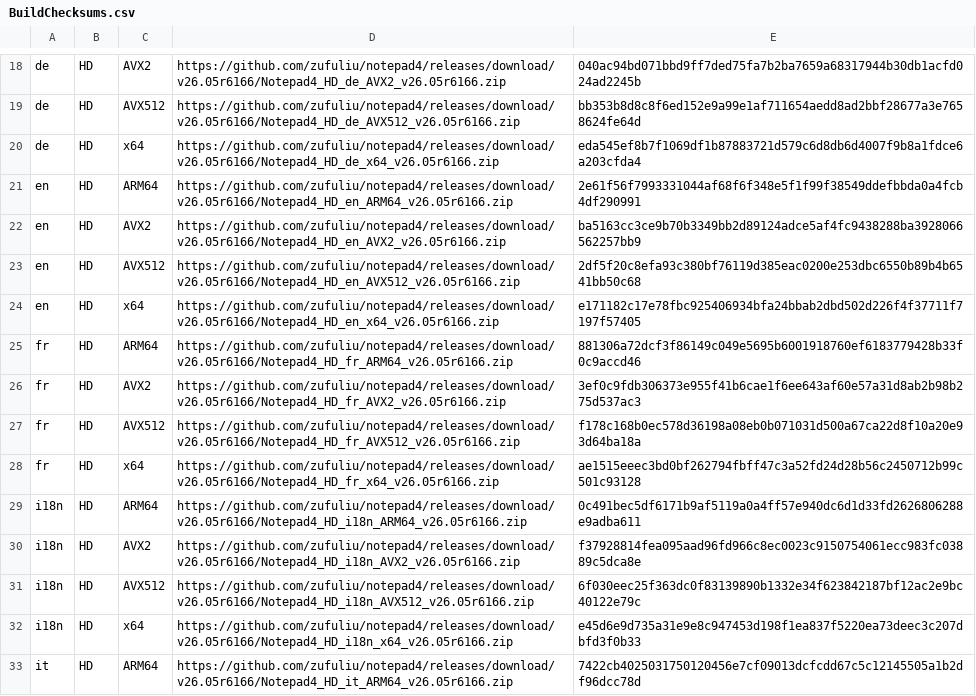
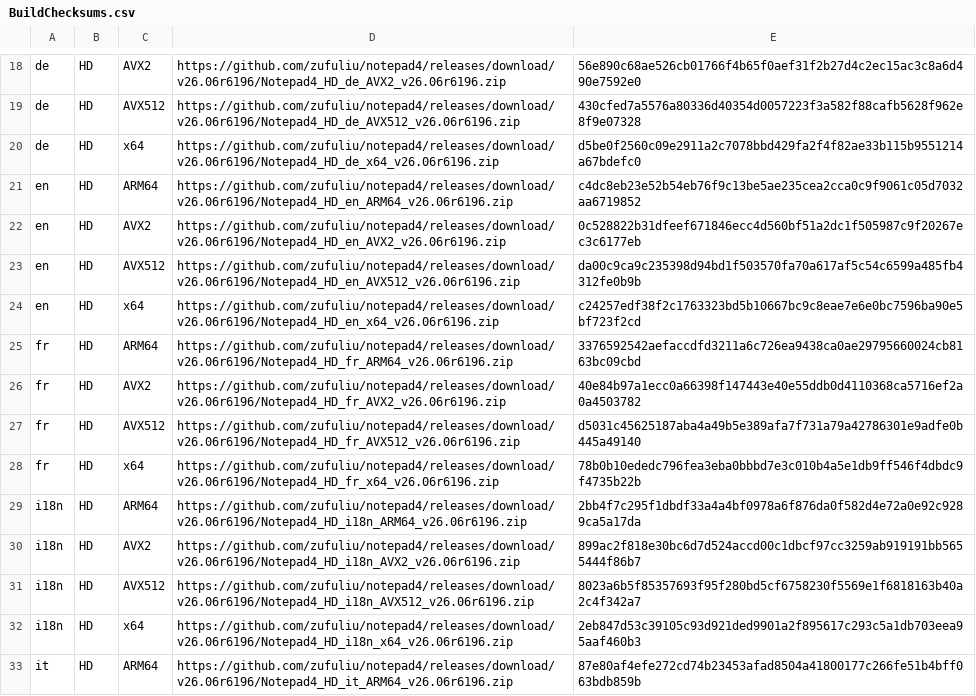
Before and after one commit to teknowledgist/Chocolatey-packages, a CSV file: automatic/notepad4/tools/BuildChecksums.csv, drawn as a sheet; only a part is shown, gaps mark what is left out; the diff covers the shown part only; the diff names each change by its address in the sheet, - before the commit and + after, or states it on an @@ line.

```diff
--- a/automatic/notepad4/tools/BuildChecksums.csv
+++ b/automatic/notepad4/tools/BuildChecksums.csv
-D18: https://github.com/zufuliu/notepad4/releases/download/v26.05r6166/Notepad4_HD_de_AVX2_v26.05r6166.zip
+D18: https://github.com/zufuliu/notepad4/releases/download/v26.06r6196/Notepad4_HD_de_AVX2_v26.06r6196.zip
-E18: 040ac94bd071bbd9ff7ded75fa7b2ba7659a68317944b30db1acfd024ad2245b
+E18: 56e890c68ae526cb01766f4b65f0aef31f2b27d4c2ec15ac3c8a6d490e7592e0
-D19: https://github.com/zufuliu/notepad4/releases/download/v26.05r6166/Notepad4_HD_de_AVX512_v26.05r6166.zip
+D19: https://github.com/zufuliu/notepad4/releases/download/v26.06r6196/Notepad4_HD_de_AVX512_v26.06r6196.zip
-E19: bb353b8d8c8f6ed152e9a99e1af711654aedd8ad2bbf28677a3e7658624fe64d
+E19: 430cfed7a5576a80336d40354d0057223f3a582f88cafb5628f962e8f9e07328
-D20: https://github.com/zufuliu/notepad4/releases/download/v26.05r6166/Notepad4_HD_de_x64_v26.05r6166.zip
+D20: https://github.com/zufuliu/notepad4/releases/download/v26.06r6196/Notepad4_HD_de_x64_v26.06r6196.zip
-E20: eda545ef8b7f1069df1b87883721d579c6d8db6d4007f9b8a1fdce6a203cfda4
+E20: d5be0f2560c09e2911a2c7078bbd429fa2f4f82ae33b115b9551214a67bdefc0
-D21: https://github.com/zufuliu/notepad4/releases/download/v26.05r6166/Notepad4_HD_en_ARM64_v26.05r6166.zip
+D21: https://github.com/zufuliu/notepad4/releases/download/v26.06r6196/Notepad4_HD_en_ARM64_v26.06r6196.zip
-E21: 2e61f56f7993331044af68f6f348e5f1f99f38549ddefbbda0a4fcb4df290991
+E21: c4dc8eb23e52b54eb76f9c13be5ae235cea2cca0c9f9061c05d7032aa6719852
-D22: https://github.com/zufuliu/notepad4/releases/download/v26.05r6166/Notepad4_HD_en_AVX2_v26.05r6166.zip
+D22: https://github.com/zufuliu/notepad4/releases/download/v26.06r6196/Notepad4_HD_en_AVX2_v26.06r6196.zip
-E22: ba5163cc3ce9b70b3349bb2d89124adce5af4fc9438288ba3928066562257bb9
+E22: 0c528822b31dfeef671846ecc4d560bf51a2dc1f505987c9f20267ec3c6177eb
-D23: https://github.com/zufuliu/notepad4/releases/download/v26.05r6166/Notepad4_HD_en_AVX512_v26.05r6166.zip
+D23: https://github.com/zufuliu/notepad4/releases/download/v26.06r6196/Notepad4_HD_en_AVX512_v26.06r6196.zip
-E23: 2df5f20c8efa93c380bf76119d385eac0200e253dbc6550b89b4b6541bb50c68
+E23: da00c9ca9c235398d94bd1f503570fa70a617af5c54c6599a485fb4312fe0b9b
-D24: https://github.com/zufuliu/notepad4/releases/download/v26.05r6166/Notepad4_HD_en_x64_v26.05r6166.zip
+D24: https://github.com/zufuliu/notepad4/releases/download/v26.06r6196/Notepad4_HD_en_x64_v26.06r6196.zip
-E24: e171182c17e78fbc925406934bfa24bbab2dbd502d226f4f37711f7197f57405
+E24: c24257edf38f2c1763323bd5b10667bc9c8eae7e6e0bc7596ba90e5bf723f2cd
-D25: https://github.com/zufuliu/notepad4/releases/download/v26.05r6166/Notepad4_HD_fr_ARM64_v26.05r6166.zip
+D25: https://github.com/zufuliu/notepad4/releases/download/v26.06r6196/Notepad4_HD_fr_ARM64_v26.06r6196.zip
-E25: 881306a72dcf3f86149c049e5695b6001918760ef6183779428b33f0c9accd46
+E25: 3376592542aefaccdfd3211a6c726ea9438ca0ae29795660024cb8163bc09cbd
-D26: https://github.com/zufuliu/notepad4/releases/download/v26.05r6166/Notepad4_HD_fr_AVX2_v26.05r6166.zip
+D26: https://github.com/zufuliu/notepad4/releases/download/v26.06r6196/Notepad4_HD_fr_AVX2_v26.06r6196.zip
-E26: 3ef0c9fdb306373e955f41b6cae1f6ee643af60e57a31d8ab2b98b275d537ac3
+E26: 40e84b97a1ecc0a66398f147443e40e55ddb0d4110368ca5716ef2a0a4503782
-D27: https://github.com/zufuliu/notepad4/releases/download/v26.05r6166/Notepad4_HD_fr_AVX512_v26.05r6166.zip
+D27: https://github.com/zufuliu/notepad4/releases/download/v26.06r6196/Notepad4_HD_fr_AVX512_v26.06r6196.zip
-E27: f178c168b0ec578d36198a08eb0b071031d500a67ca22d8f10a20e93d64ba18a
+E27: d5031c45625187aba4a49b5e389afa7f731a79a42786301e9adfe0b445a49140
-D28: https://github.com/zufuliu/notepad4/releases/download/v26.05r6166/Notepad4_HD_fr_x64_v26.05r6166.zip
+D28: https://github.com/zufuliu/notepad4/releases/download/v26.06r6196/Notepad4_HD_fr_x64_v26.06r6196.zip
-E28: ae1515eeec3bd0bf262794fbff47c3a52fd24d28b56c2450712b99c501c93128
+E28: 78b0b10ededc796fea3eba0bbbd7e3c010b4a5e1db9ff546f4dbdc9f4735b22b
-D29: https://github.com/zufuliu/notepad4/releases/download/v26.05r6166/Notepad4_HD_i18n_ARM64_v26.05r6166.zip
+D29: https://github.com/zufuliu/notepad4/releases/download/v26.06r6196/Notepad4_HD_i18n_ARM64_v26.06r6196.zip
-E29: 0c491bec5df6171b9af5119a0a4ff57e940dc6d1d33fd2626806288e9adba611
+E29: 2bb4f7c295f1dbdf33a4a4bf0978a6f876da0f582d4e72a0e92c9289ca5a17da
-D30: https://github.com/zufuliu/notepad4/releases/download/v26.05r6166/Notepad4_HD_i18n_AVX2_v26.05r6166.zip
+D30: https://github.com/zufuliu/notepad4/releases/download/v26.06r6196/Notepad4_HD_i18n_AVX2_v26.06r6196.zip
-E30: f37928814fea095aad96fd966c8ec0023c9150754061ecc983fc03889c5dca8e
+E30: 899ac2f818e30bc6d7d524accd00c1dbcf97cc3259ab919191bb5655444f86b7
-D31: https://github.com/zufuliu/notepad4/releases/download/v26.05r6166/Notepad4_HD_i18n_AVX512_v26.05r6166.zip
+D31: https://github.com/zufuliu/notepad4/releases/download/v26.06r6196/Notepad4_HD_i18n_AVX512_v26.06r6196.zip
-E31: 6f030eec25f363dc0f83139890b1332e34f623842187bf12ac2e9bc40122e79c
+E31: 8023a6b5f85357693f95f280bd5cf6758230f5569e1f6818163b40a2c4f342a7
-D32: https://github.com/zufuliu/notepad4/releases/download/v26.05r6166/Notepad4_HD_i18n_x64_v26.05r6166.zip
+D32: https://github.com/zufuliu/notepad4/releases/download/v26.06r6196/Notepad4_HD_i18n_x64_v26.06r6196.zip
-E32: e45d6e9d735a31e9e8c947453d198f1ea837f5220ea73deec3c207dbfd3f0b33
+E32: 2eb847d53c39105c93d921ded9901a2f895617c293c5a1db703eea95aaf460b3
-D33: https://github.com/zufuliu/notepad4/releases/download/v26.05r6166/Notepad4_HD_it_ARM64_v26.05r6166.zip
+D33: https://github.com/zufuliu/notepad4/releases/download/v26.06r6196/Notepad4_HD_it_ARM64_v26.06r6196.zip
-E33: 7422cb4025031750120456e7cf09013dcfcdd67c5c12145505a1b2df96dcc78d
+E33: 87e80af4efe272cd74b23453afad8504a41800177c266fe51b4bff063bdb859b
```
Also changed, not shown: 166 edited cells elsewhere in this file, 48 other files.
